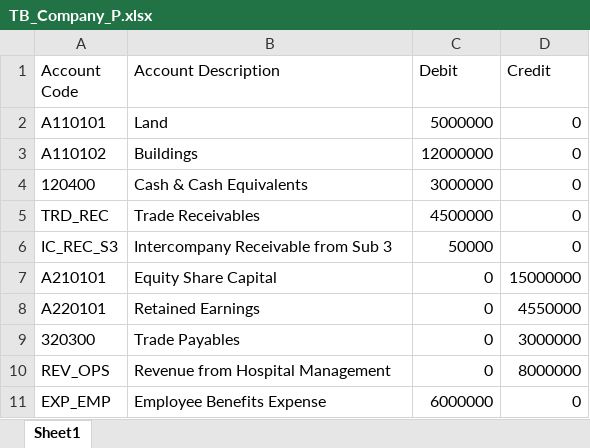
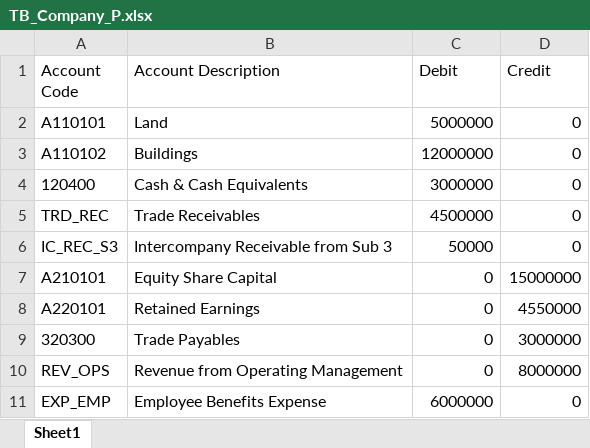
Before and after one commit to ayushyuvraj/FS-Conso, an Excel workbook: inputs/sample_data/TB_Company_P.xlsx, sheet Sheet1, drawn as a sheet; values as stored, in another font and other column widths than the file's, no borders; the diff names each change by its address in the sheet, - before the commit and + after, or states it on an @@ line.

```diff
--- a/inputs/sample_data/TB_Company_P.xlsx (sheet Sheet1)
+++ b/inputs/sample_data/TB_Company_P.xlsx (sheet Sheet1)
-B10 (Account Description): Revenue from Hospital Management
+B10 (Account Description): Revenue from Operating Management
```
Also changed, not shown: inputs/sample_data/TB_Company_S1.xlsx, inputs/sample_data/TB_Company_S2.xlsx, 15 other files.
